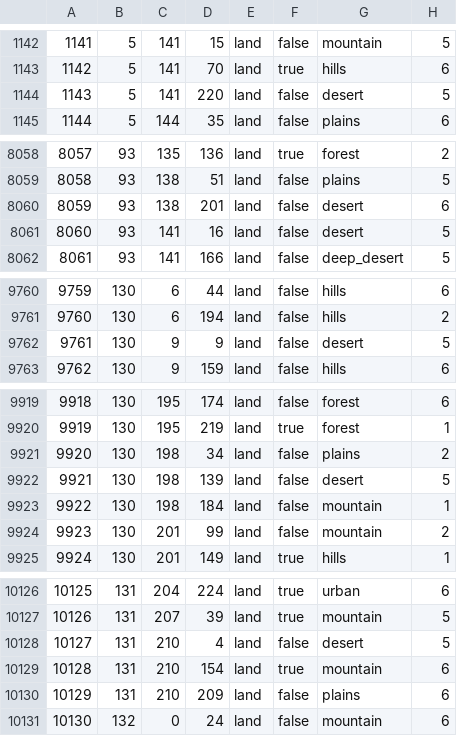
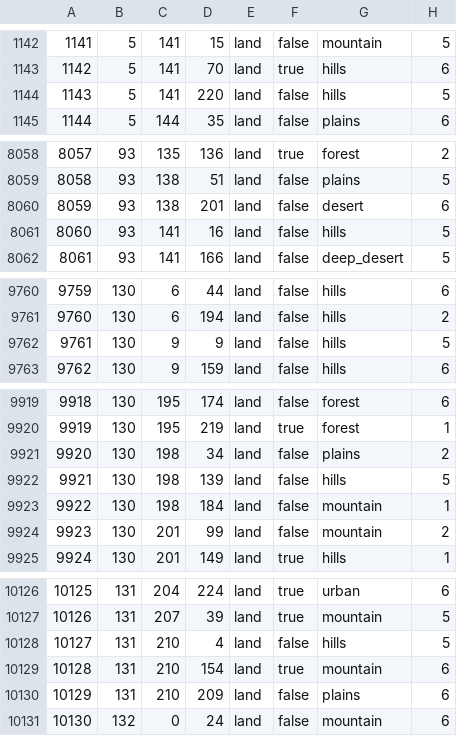
Before and after one commit to seekaytoopro/srhoi4, a CSV file: map/definition.csv, drawn as a sheet; only a part is shown, gaps mark what is left out; the diff covers the shown part only.

Commit message:
Hills to Africa
Added 6 hills throughout Africa

```diff
--- a/map/definition.csv
+++ b/map/definition.csv
@@ -1143,3 +1143,3 @@
 1142;5;141;70;land;true;hills;6
-1143;5;141;220;land;false;desert;5
+1143;5;141;220;land;false;hills;5
 1144;5;144;35;land;false;plains;6
@@ -8060,3 +8060,3 @@
 8059;93;138;201;land;false;desert;6
-8060;93;141;16;land;false;desert;5
+8060;93;141;16;land;false;hills;5
 8061;93;141;166;land;false;deep_desert;5
@@ -9761,3 +9761,3 @@
 9760;130;6;194;land;false;hills;2
-9761;130;9;9;land;false;desert;5
+9761;130;9;9;land;false;hills;5
 9762;130;9;159;land;false;hills;6
@@ -9921,3 +9921,3 @@
 9920;130;198;34;land;false;plains;2
-9921;130;198;139;land;false;desert;5
+9921;130;198;139;land;false;hills;5
 9922;130;198;184;land;false;mountain;1
@@ -10127,3 +10127,3 @@
 10126;131;207;39;land;true;mountain;5
-10127;131;210;4;land;false;desert;5
+10127;131;210;4;land;false;hills;5
 10128;131;210;154;land;true;mountain;6
```
Also changed, not shown: 1 edited cell elsewhere in this file, 2 other files.
